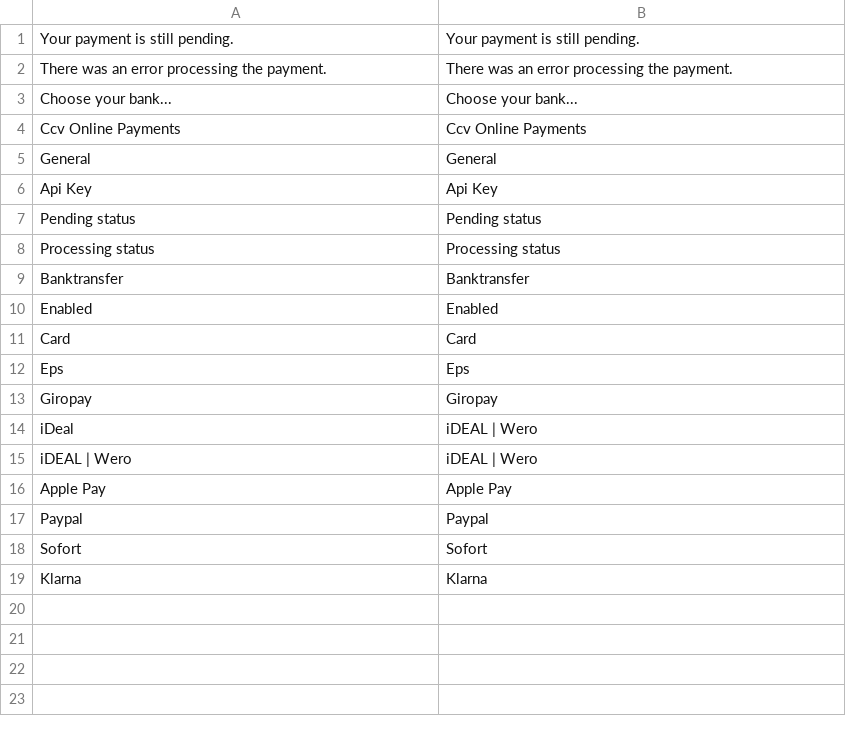
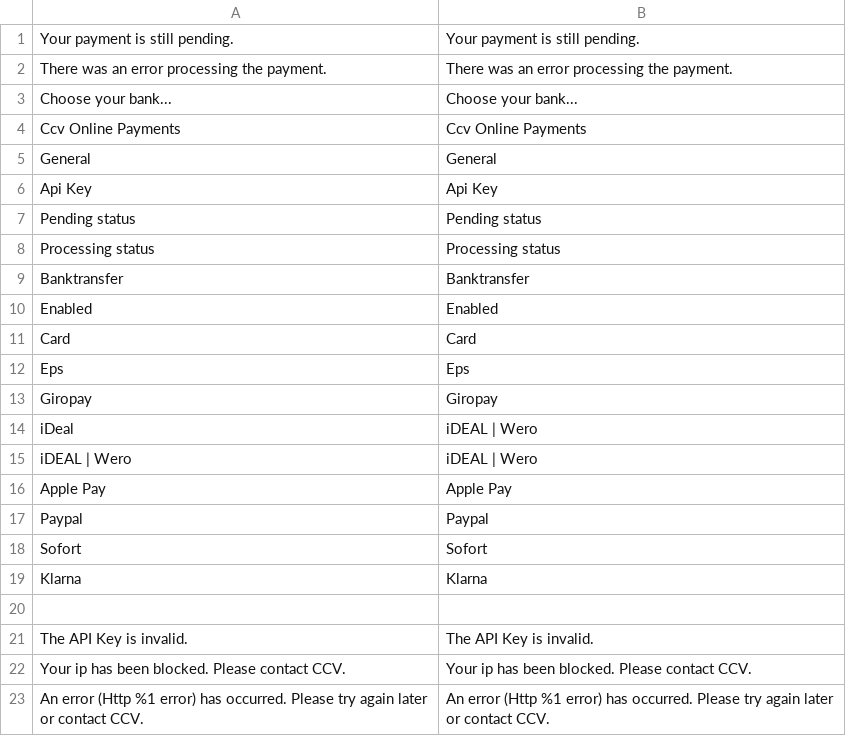
Before and after one commit to CCV/ccvonlinepayments-magento2, a CSV file: i18n/en_US.csv, drawn as a sheet; the diff names each change by its address in the sheet, - before the commit and + after, or states it on an @@ line.

```diff
--- a/i18n/en_US.csv
+++ b/i18n/en_US.csv
+row 20: (empty)
+row 21: The API Key is invalid. | The API Key is invalid.
+row 22: Your ip has been blocked. Please contact CCV. | Your ip has been blocked. Please contact CCV.
+row 23: An error (Http %1 error) has occurred. Please try again later or contact CCV. | An error (Http %1 error) has occurred. Please try again later or contact CCV.
```
Also changed, not shown: i18n/nl_NL.csv, 4 other files.
